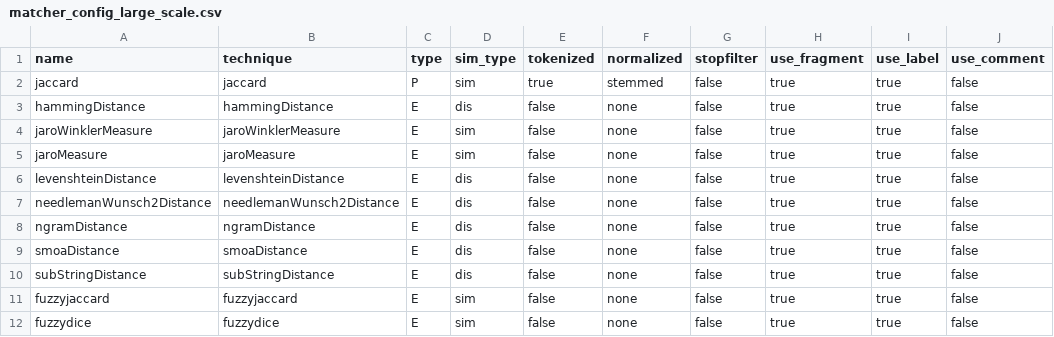
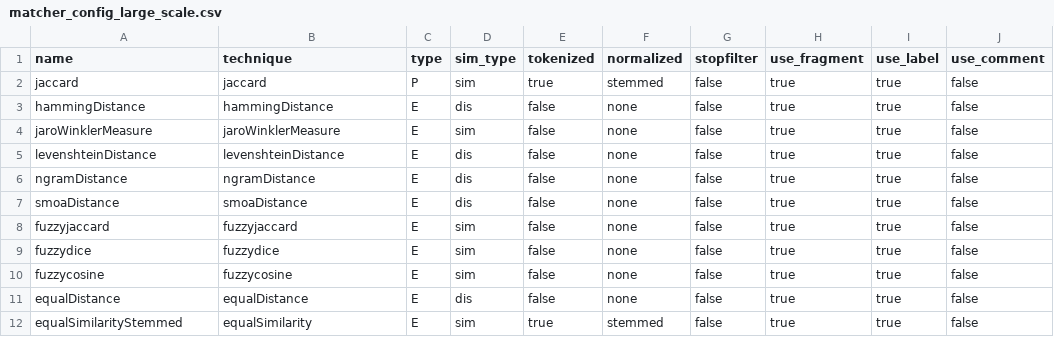
Before and after one commit to dice89/master-thesis, a CSV file: ontologymatcher/config/matcher_config_large_scale.csv, drawn as a sheet; only a part is shown; the shorter side is filled out with more unchanged rows; removed rows and columns are numbered as before the commit, all else as after; the diff covers the shown part only; the diff names each change by its address in the sheet, - before the commit and + after, or states it on an @@ line.

```diff
--- a/ontologymatcher/config/matcher_config_large_scale.csv
+++ b/ontologymatcher/config/matcher_config_large_scale.csv
-row 5: jaroMeasure | jaroMeasure | E | sim | false | none | false | true | true | false
-row 7: needlemanWunsch2Distance | needlemanWunsch2Distance | E | dis | false | none | false | true | true | false
-row 10: subStringDistance | subStringDistance | E | dis | false | none | false | true | true | false
```
Also changed, not shown: 1 added row and 10 removed rows elsewhere in this file, 11 other files.
